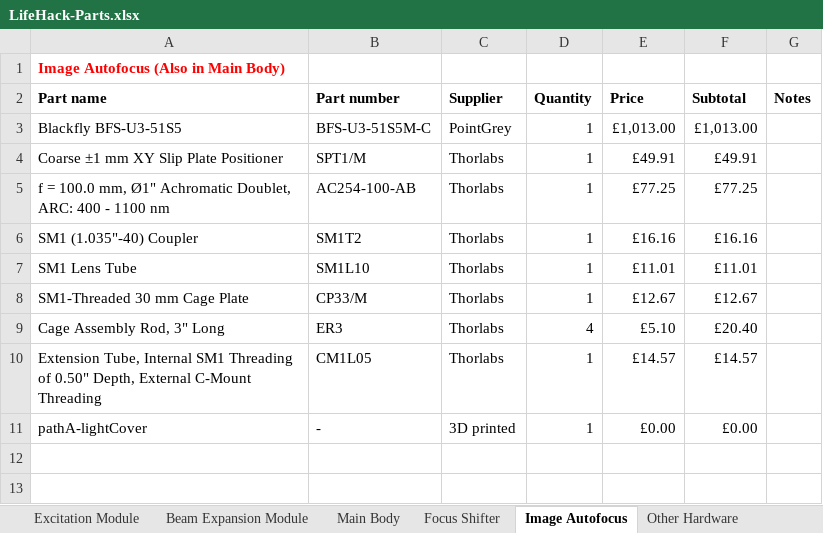
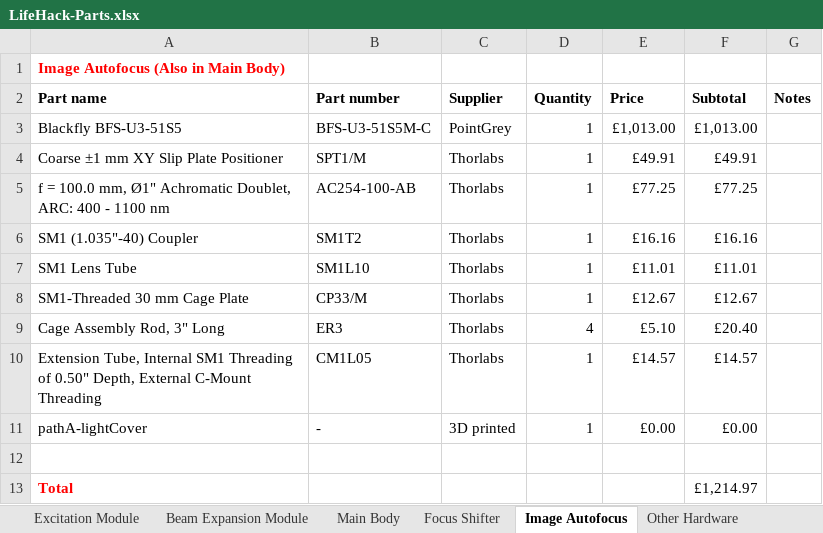
Before and after one commit to HoldenLab/LifeHackWebsite, an Excel workbook: LifeHack-Parts.xlsx, sheet Image Autofocus, drawn as a sheet; values as stored, in another font and other column widths than the file's, no borders; the diff names each change by its address in the sheet, - before the commit and + after, or states it on an @@ line.

```diff
--- a/LifeHack-Parts.xlsx (sheet Image Autofocus)
+++ b/LifeHack-Parts.xlsx (sheet Image Autofocus)
+row 12: (empty)
+row 13: Total |  |  |  |  | £1,214.97
```
Also changed, not shown: sheet Main Body, sheet Focus Shifter, sheet Other Hardware, sheet Incubator box.
